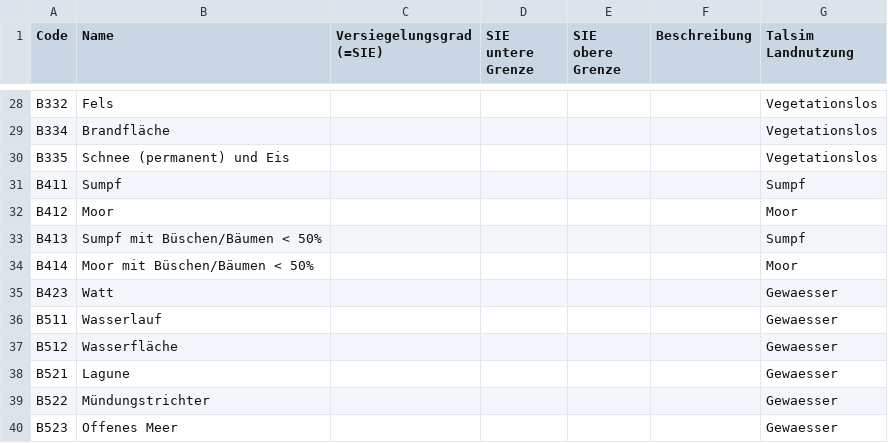
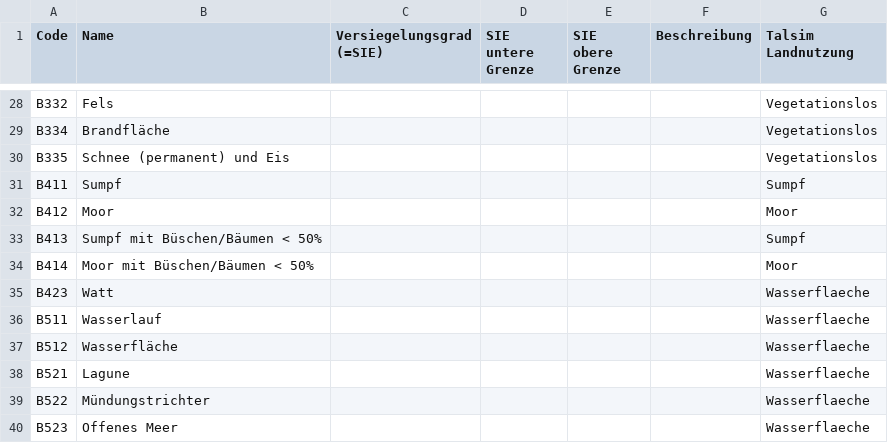
Before and after one commit to sydroconsult/QTalsim, a CSV file: QTalsim/talsim_parameter/lbm_talsim_zuordnung.csv, drawn as a sheet; only a part is shown, gaps mark what is left out.

```diff
--- a/QTalsim/talsim_parameter/lbm_talsim_zuordnung.csv
+++ b/QTalsim/talsim_parameter/lbm_talsim_zuordnung.csv
@@ -34,7 +34,7 @@ B413;Sumpf mit Büschen/Bäumen < 50%;;;;;Sumpf
 B414;Moor mit Büschen/Bäumen < 50%;;;;;Moor
-B423;Watt;;;;;Gewaesser
-B511;Wasserlauf;;;;;Gewaesser
-B512;Wasserfläche;;;;;Gewaesser
-B521;Lagune;;;;;Gewaesser
-B522;Mündungstrichter;;;;;Gewaesser
-B523;Offenes Meer;;;;;Gewaesser
+B423;Watt;;;;;Wasserflaeche
+B511;Wasserlauf;;;;;Wasserflaeche
+B512;Wasserfläche;;;;;Wasserflaeche
+B521;Lagune;;;;;Wasserflaeche
+B522;Mündungstrichter;;;;;Wasserflaeche
+B523;Offenes Meer;;;;;Wasserflaeche
```
Also changed, not shown: QTalsim/talsim_parameter/atkis_talsim_zuordnung.csv, 3 other files.
